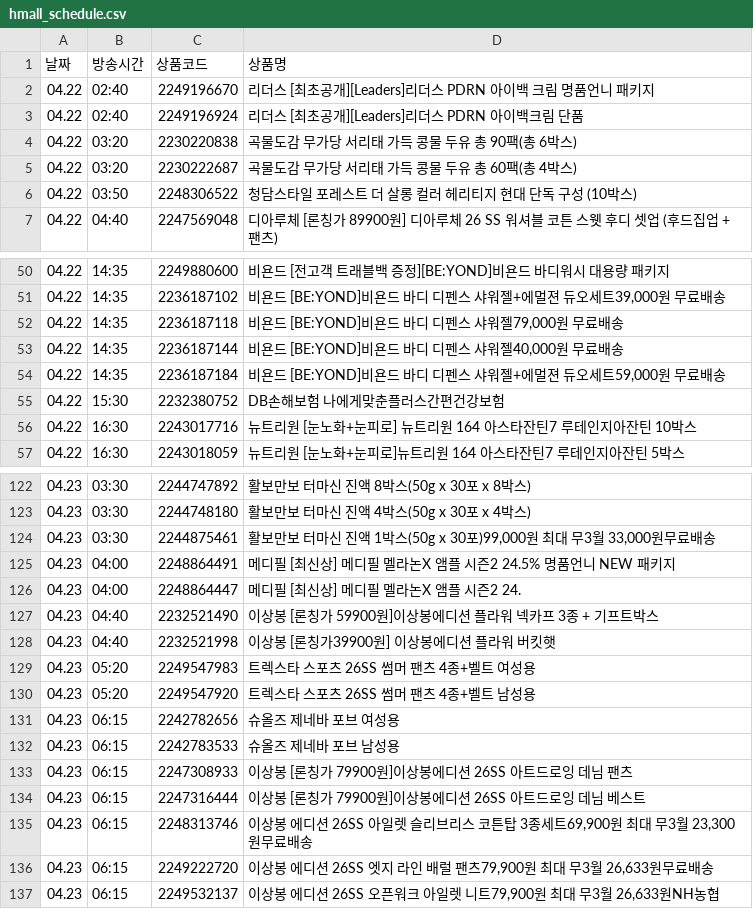
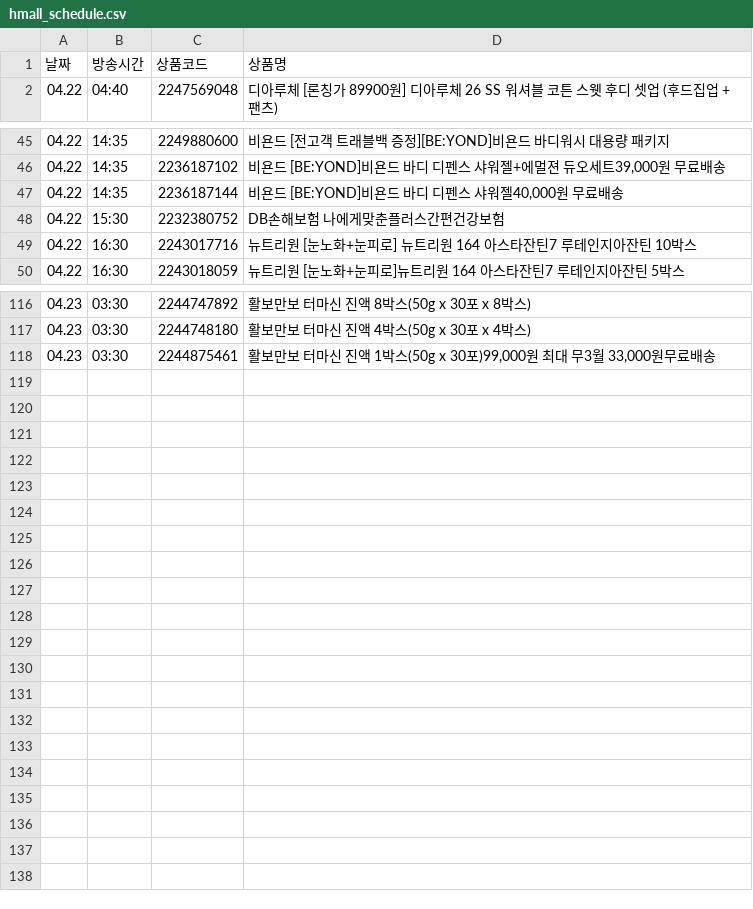
Before and after one commit to poodingcake-hue/HYUNDAICRAWLING, a CSV file: hmall_schedule.csv, drawn as a sheet; only a part is shown, gaps mark what is left out; the diff covers the shown part only.

```diff
--- a/hmall_schedule.csv
+++ b/hmall_schedule.csv
@@ -1,7 +1,2 @@
 날짜,방송시간,상품코드,상품명
-04.22,02:40,2249196670,리더스 [최초공개][Leaders]리더스 PDRN 아이백 크림 명품언니 패키지
-04.22,02:40,2249196924,리더스 [최초공개][Leaders]리더스 PDRN 아이백크림 단품
-04.22,03:20,2230220838,곡물도감 무가당 서리태 가득 콩물 두유 총 90팩(총 6박스)
-04.22,03:20,2230222687,곡물도감 무가당 서리태 가득 콩물 두유 총 60팩(총 4박스)
-04.22,03:50,2248306522,청담스타일 포레스트 더 살롱 컬러 헤리티지 현대 단독 구성 (10박스)
 04.22,04:40,2247569048,디아루체 [론칭가 89900원] 디아루체 26 SS 워셔블 코튼 스웻 후디 셋업 (후드집업 + 팬츠)
@@ -51,5 +46,3 @@
 04.22,14:35,2236187102,"비욘드 [BE:YOND]비욘드 바디 디펜스 샤워젤+에멀젼 듀오세트39,000원 무료배송"
-04.22,14:35,2236187118,"비욘드 [BE:YOND]비욘드 바디 디펜스 샤워젤79,000원 무료배송"
 04.22,14:35,2236187144,"비욘드 [BE:YOND]비욘드 바디 디펜스 샤워젤40,000원 무료배송"
-04.22,14:35,2236187184,"비욘드 [BE:YOND]비욘드 바디 디펜스 샤워젤+에멀젼 듀오세트59,000원 무료배송"
 04.22,15:30,2232380752,DB손해보험 나에게맞춘플러스간편건강보험
@@ -124,14 +118 @@
 04.23,03:30,2244875461,"활보만보 터마신 진액 1박스(50g x 30포)99,000원 최대 무3월 33,000원무료배송"
-04.23,04:00,2248864491,메디필 [최신상] 메디필 멜라논X 앰플 시즌2 24.5% 명품언니 NEW 패키지
-04.23,04:00,2248864447,메디필 [최신상] 메디필 멜라논X 앰플 시즌2 24.
-04.23,04:40,2232521490,이상봉 [론칭가 59900원]이상봉에디션 플라워 넥카프 3종 + 기프트박스
-04.23,04:40,2232521998,이상봉 [론칭가39900원] 이상봉에디션 플라워 버킷햇
-04.23,05:20,2249547983,트렉스타 스포츠 26SS 썸머 팬츠 4종+벨트 여성용
-04.23,05:20,2249547920,트렉스타 스포츠 26SS 썸머 팬츠 4종+벨트 남성용
-04.23,06:15,2242782656,슈올즈 제네바 포브 여성용
-04.23,06:15,2242783533,슈올즈 제네바 포브 남성용
-04.23,06:15,2247308933,이상봉 [론칭가 79900원]이상봉에디션 26SS 아트드로잉 데님 팬츠
-04.23,06:15,2247316444,이상봉 [론칭가 79900원]이상봉에디션 26SS 아트드로잉 데님 베스트
-04.23,06:15,2248313746,"이상봉 에디션 26SS 아일렛 슬리브리스 코튼탑 3종세트69,900원 최대 무3월 23,300원무료배송"
-04.23,06:15,2249222720,"이상봉 에디션 26SS 엣지 라인 배럴 팬츠79,900원 최대 무3월 26,633원무료배송"
-04.23,06:15,2249532137,"이상봉 에디션 26SS 오픈워크 아일렛 니트79,900원 최대 무3월 26,633원NH농협"
```
Also changed, not shown: 1 added row elsewhere in this file.
